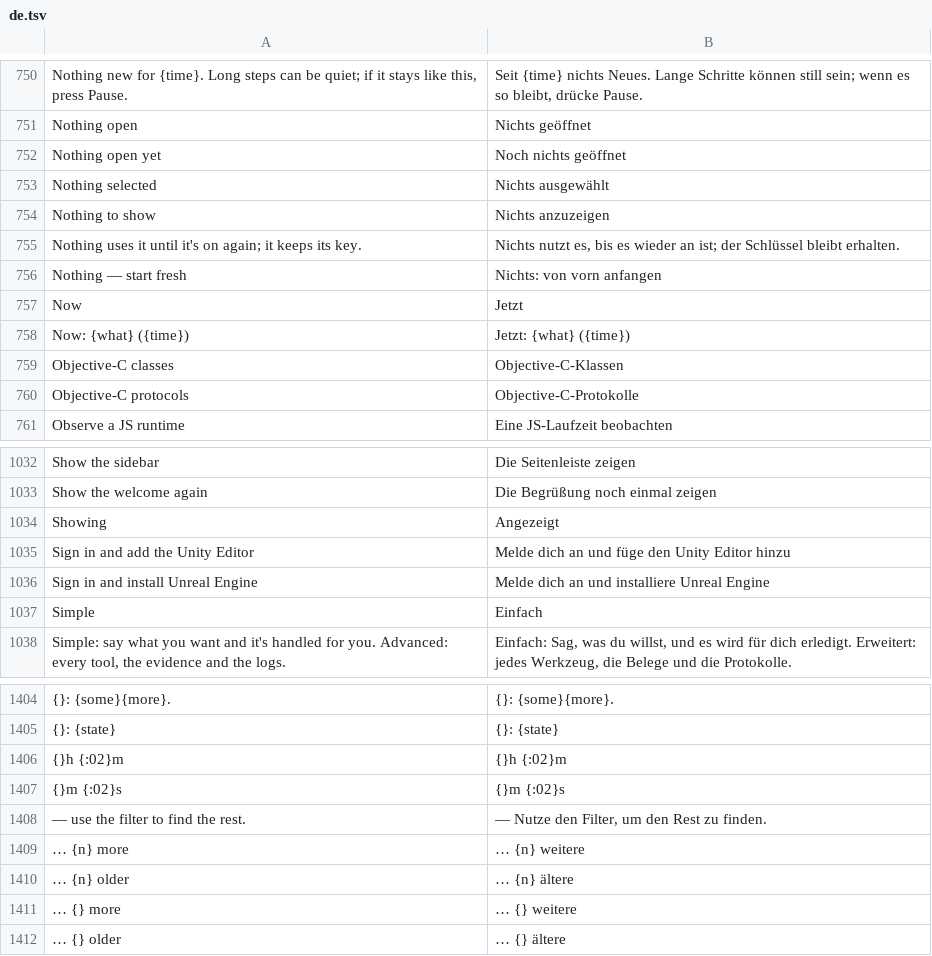
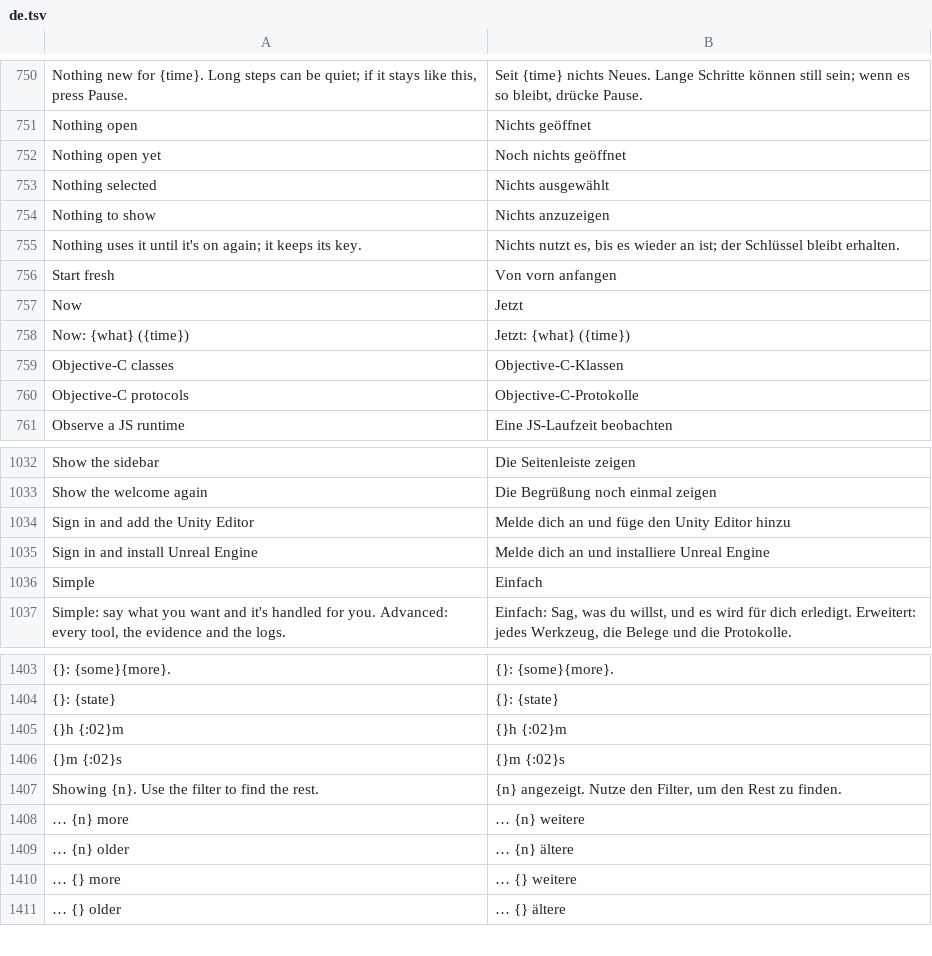
Before and after one commit to ghzgod/craft-anything, a TSV file: crates/ui-egui/src/i18n/de.tsv, drawn as a sheet; only a part is shown, gaps mark what is left out; removed rows and columns are numbered as before the commit, all else as after; the diff names each change by its address in the sheet, - before the commit and + after, or states it on an @@ line.

```diff
--- a/crates/ui-egui/src/i18n/de.tsv
+++ b/crates/ui-egui/src/i18n/de.tsv
-row 756: Nothing — start fresh | Nichts: von vorn anfangen
+row 756: Start fresh | Von vorn anfangen
-row 1034: Showing | Angezeigt
-row 1408: — use the filter to find the rest. | — Nutze den Filter, um den Rest zu finden.
+row 1407: Showing {n}. Use the filter to find the rest. | {n} angezeigt. Nutze den Filter, um den Rest zu finden.
```
Also changed, not shown: crates/ui-egui/src/fr.tsv, crates/ui-egui/src/i18n/ko.tsv, 19 other files.
